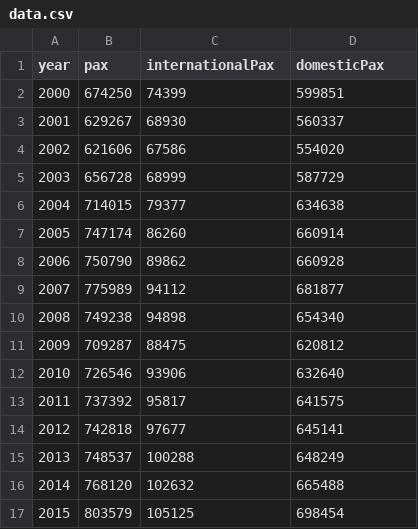
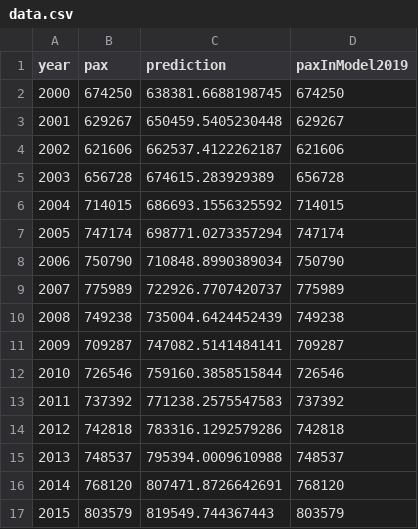
Before and after one commit to jgperrin/ai.jgp.drsti, a CSV file: public/data.csv, drawn as a sheet; only a part is shown; the diff covers the shown part only.

```diff
--- a/public/data.csv
+++ b/public/data.csv
@@ -1,17 +1,17 @@
-year,pax,internationalPax,domesticPax
-2000,674250,74399,599851
-2001,629267,68930,560337
-2002,621606,67586,554020
-2003,656728,68999,587729
-2004,714015,79377,634638
-2005,747174,86260,660914
-2006,750790,89862,660928
-2007,775989,94112,681877
-2008,749238,94898,654340
-2009,709287,88475,620812
-2010,726546,93906,632640
-2011,737392,95817,641575
-2012,742818,97677,645141
-2013,748537,100288,648249
-2014,768120,102632,665488
-2015,803579,105125,698454
+year,pax,prediction,paxInModel2019
+2000,674250,638381.6688198745,674250
+2001,629267,650459.5405230448,629267
+2002,621606,662537.4122262187,621606
+2003,656728,674615.283929389,656728
+2004,714015,686693.1556325592,714015
+2005,747174,698771.0273357294,747174
+2006,750790,710848.8990389034,750790
+2007,775989,722926.7707420737,775989
+2008,749238,735004.6424452439,749238
+2009,709287,747082.5141484141,709287
+2010,726546,759160.3858515844,726546
+2011,737392,771238.2575547583,737392
+2012,742818,783316.1292579286,742818
+2013,748537,795394.0009610988,748537
+2014,768120,807471.8726642691,768120
+2015,803579,819549.744367443,803579
```
Also changed, not shown: 7 added rows and 8 edited cells elsewhere in this file, 2 other files.
